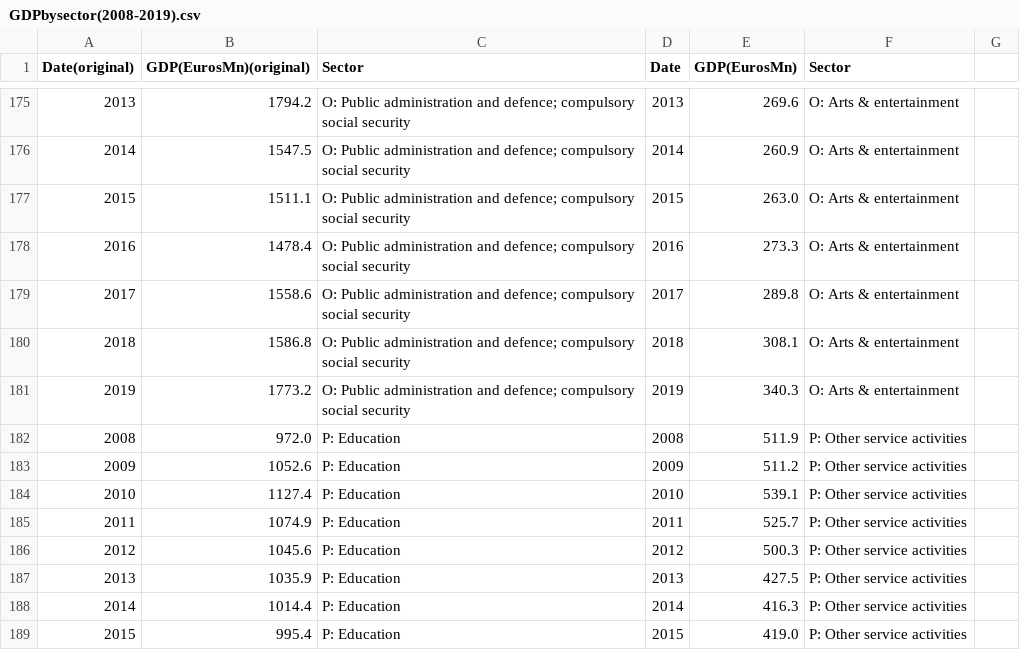
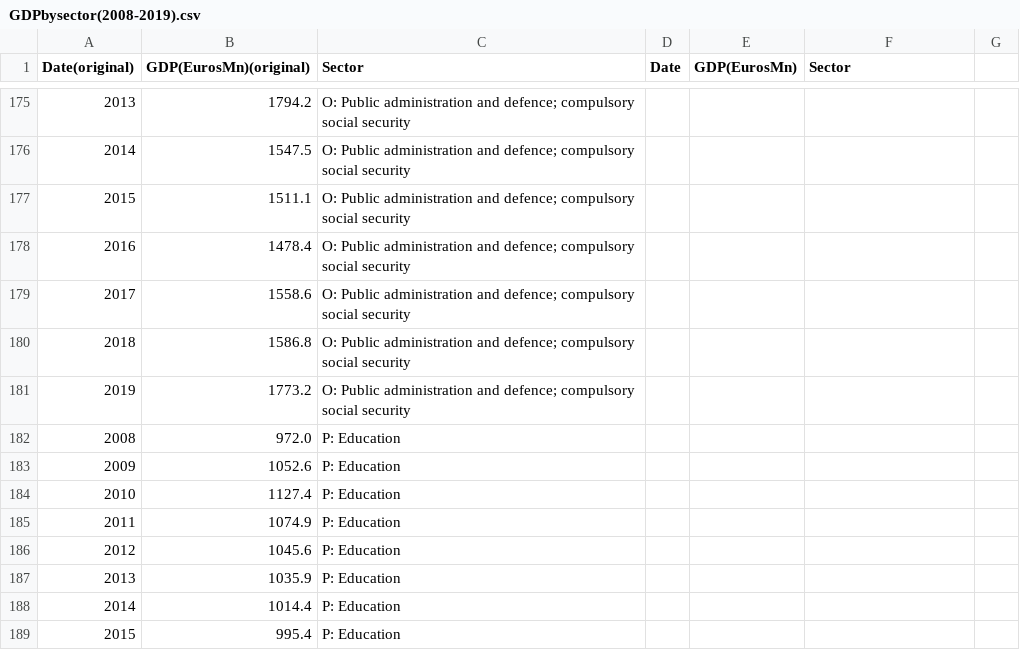
Before and after one commit to nikiconst/nikiconst.github.io, a CSV file: project/GDPbysector(2008-2019).csv, drawn as a sheet; only a part is shown, gaps mark what is left out; the diff covers the shown part only.

```diff
--- a/project/GDPbysector(2008-2019).csv
+++ b/project/GDPbysector(2008-2019).csv
@@ -175,15 +175,15 @@ Date(original),GDP(EurosMn)(original),Sector,Date,GDP(EurosMn),Sector,,,,,,,
-2013,1794.2,O: Public administration and defence; compulsory social security,2013,269.6,O: Arts & entertainment,,,,,,,
-2014,1547.5,O: Public administration and defence; compulsory social security,2014,260.9,O: Arts & entertainment,,,,,,,
-2015,1511.1,O: Public administration and defence; compulsory social security,2015,263.0,O: Arts & entertainment,,,,,,,
-2016,1478.4,O: Public administration and defence; compulsory social security,2016,273.3,O: Arts & entertainment,,,,,,,
-2017,1558.6,O: Public administration and defence; compulsory social security,2017,289.8,O: Arts & entertainment,,,,,,,
-2018,1586.8,O: Public administration and defence; compulsory social security,2018,308.1,O: Arts & entertainment,,,,,,,
-2019,1773.2,O: Public administration and defence; compulsory social security,2019,340.3,O: Arts & entertainment,,,,,,,
-2008,972.0,P: Education,2008,511.9,P: Other service activities,,,,,,,
-2009,1052.6,P: Education,2009,511.2,P: Other service activities,,,,,,,
-2010,1127.4,P: Education,2010,539.1,P: Other service activities,,,,,,,
-2011,1074.9,P: Education,2011,525.7,P: Other service activities,,,,,,,
-2012,1045.6,P: Education,2012,500.3,P: Other service activities,,,,,,,
-2013,1035.9,P: Education,2013,427.5,P: Other service activities,,,,,,,
-2014,1014.4,P: Education,2014,416.3,P: Other service activities,,,,,,,
-2015,995.4,P: Education,2015,419.0,P: Other service activities,,,,,,,
+2013,1794.2,O: Public administration and defence; compulsory social security,,,,,,,,,,
+2014,1547.5,O: Public administration and defence; compulsory social security,,,,,,,,,,
+2015,1511.1,O: Public administration and defence; compulsory social security,,,,,,,,,,
+2016,1478.4,O: Public administration and defence; compulsory social security,,,,,,,,,,
+2017,1558.6,O: Public administration and defence; compulsory social security,,,,,,,,,,
+2018,1586.8,O: Public administration and defence; compulsory social security,,,,,,,,,,
+2019,1773.2,O: Public administration and defence; compulsory social security,,,,,,,,,,
+2008,972.0,P: Education,,,,,,,,,,
+2009,1052.6,P: Education,,,,,,,,,,
+2010,1127.4,P: Education,,,,,,,,,,
+2011,1074.9,P: Education,,,,,,,,,,
+2012,1045.6,P: Education,,,,,,,,,,
+2013,1035.9,P: Education,,,,,,,,,,
+2014,1014.4,P: Education,,,,,,,,,,
+2015,995.4,P: Education,,,,,,,,,,
```
Also changed, not shown: 111 edited cells elsewhere in this file.
